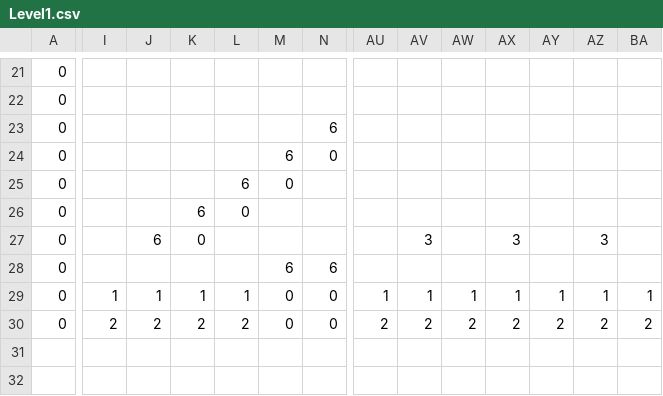
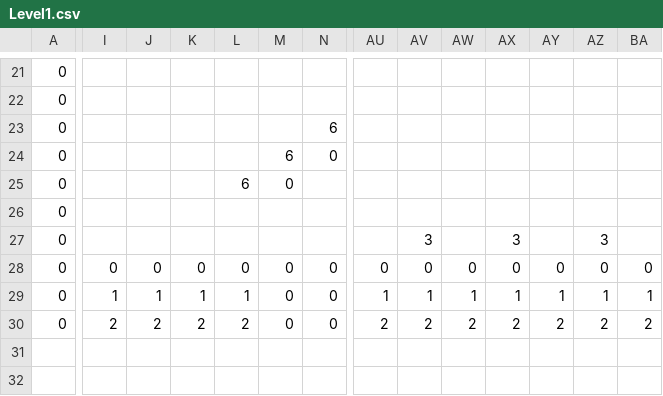
Before and after one commit to smithuntharan-ops/Magic-Wizard, a CSV file: Assets/Mapdata/Level1.csv, drawn as a sheet; only a part is shown, gaps mark what is left out; the diff covers the shown part only; the diff names each change by its address in the sheet, - before the commit and + after, or states it on an @@ line.

```diff
--- a/Assets/Mapdata/Level1.csv
+++ b/Assets/Mapdata/Level1.csv
-K26: 6
+K26: (empty)
-L26: 0
+L26: (empty)
-J27: 6
+J27: (empty)
-K27: 0
+K27: (empty)
-I28: (empty)
+I28: 0
-J28: (empty)
+J28: 0
-K28: (empty)
+K28: 0
-L28: (empty)
+L28: 0
-M28: 6
+M28: 0
-N28: 6
+N28: 0
-AU28: (empty)
+AU28: 0
-AV28: (empty)
+AV28: 0
-AW28: (empty)
+AW28: 0
-AX28: (empty)
+AX28: 0
-AY28: (empty)
+AY28: 0
-AZ28: (empty)
+AZ28: 0
-BA28: (empty)
+BA28: 0
```
Also changed, not shown: 1 edited cell elsewhere in this file, Assets/Mapdata/Level2.csv, 3 other files.
